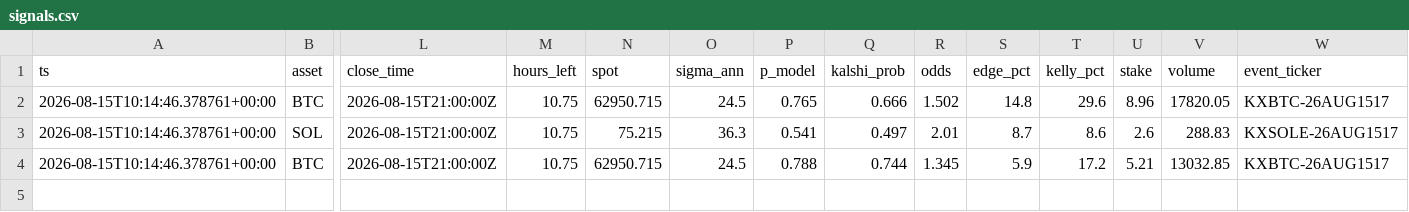
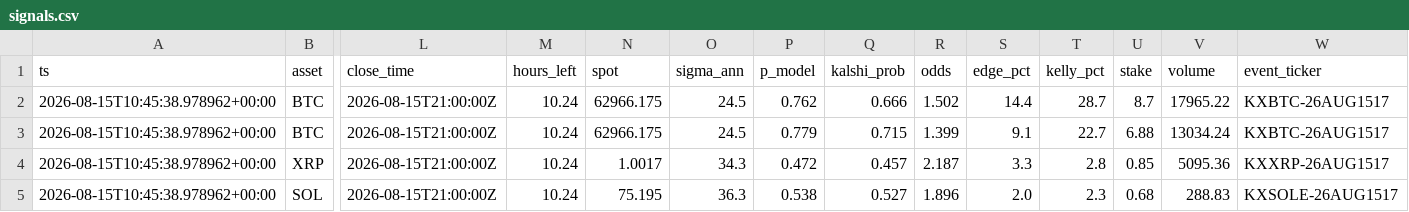
Before and after one commit to JorgeCampe/crypto-signals-bot, a CSV file: crypto_signals_bot/data/signals.csv, drawn as a sheet; only a part is shown, gaps mark what is left out; removed rows and columns are numbered as before the commit, all else as after; rows hold the shown columns only; the diff names each change by its address in the sheet, - before the commit and + after, or states it on an @@ line.

```diff
--- a/crypto_signals_bot/data/signals.csv
+++ b/crypto_signals_bot/data/signals.csv
-A2 (ts): 2026-08-15T10:14:46.378761+00:00
+A2 (ts): 2026-08-15T10:45:38.978962+00:00
-M2 (hours_left): 10.75
+M2 (hours_left): 10.24
-N2 (spot): 62950.715
+N2 (spot): 62966.175
-P2 (p_model): 0.765
+P2 (p_model): 0.762
-S2 (edge_pct): 14.8
+S2 (edge_pct): 14.4
-T2 (kelly_pct): 29.6
+T2 (kelly_pct): 28.7
-U2 (stake): 8.96
+U2 (stake): 8.7
-V2 (volume): 17820.05
+V2 (volume): 17965.22
+row 3: 2026-08-15T10:45:38.978962+00:00 | BTC | 2026-08-15T21:00:00Z | 10.24 | 62966.175 | 24.5 | 0.779 | 0.715 | 1.399 | 9.1 | 22.7 | 6.88 | 13034.24 | KXBTC-26AUG1517
+row 4: 2026-08-15T10:45:38.978962+00:00 | XRP | 2026-08-15T21:00:00Z | 10.24 | 1.0017 | 34.3 | 0.472 | 0.457 | 2.187 | 3.3 | 2.8 | 0.85 | 5095.36 | KXXRP-26AUG1517
-A5 (ts): 2026-08-15T10:14:46.378761+00:00
+A5 (ts): 2026-08-15T10:45:38.978962+00:00
-M5 (hours_left): 10.75
+M5 (hours_left): 10.24
-N5 (spot): 75.215
+N5 (spot): 75.195
-P5 (p_model): 0.541
+P5 (p_model): 0.538
-Q5 (kalshi_prob): 0.497
+Q5 (kalshi_prob): 0.527
-R5 (odds): 2.01
+R5 (odds): 1.896
-S5 (edge_pct): 8.7
+S5 (edge_pct): 2.0
-T5 (kelly_pct): 8.6
+T5 (kelly_pct): 2.3
-U5 (stake): 2.6
+U5 (stake): 0.68
-row 4: 2026-08-15T10:14:46.378761+00:00 | BTC | 2026-08-15T21:00:00Z | 10.75 | 62950.715 | 24.5 | 0.788 | 0.744 | 1.345 | 5.9 | 17.2 | 5.21 | 13032.85 | KXBTC-26AUG1517
```
Also changed, not shown: crypto_signals_bot/data/equity.csv, 2 other files.
